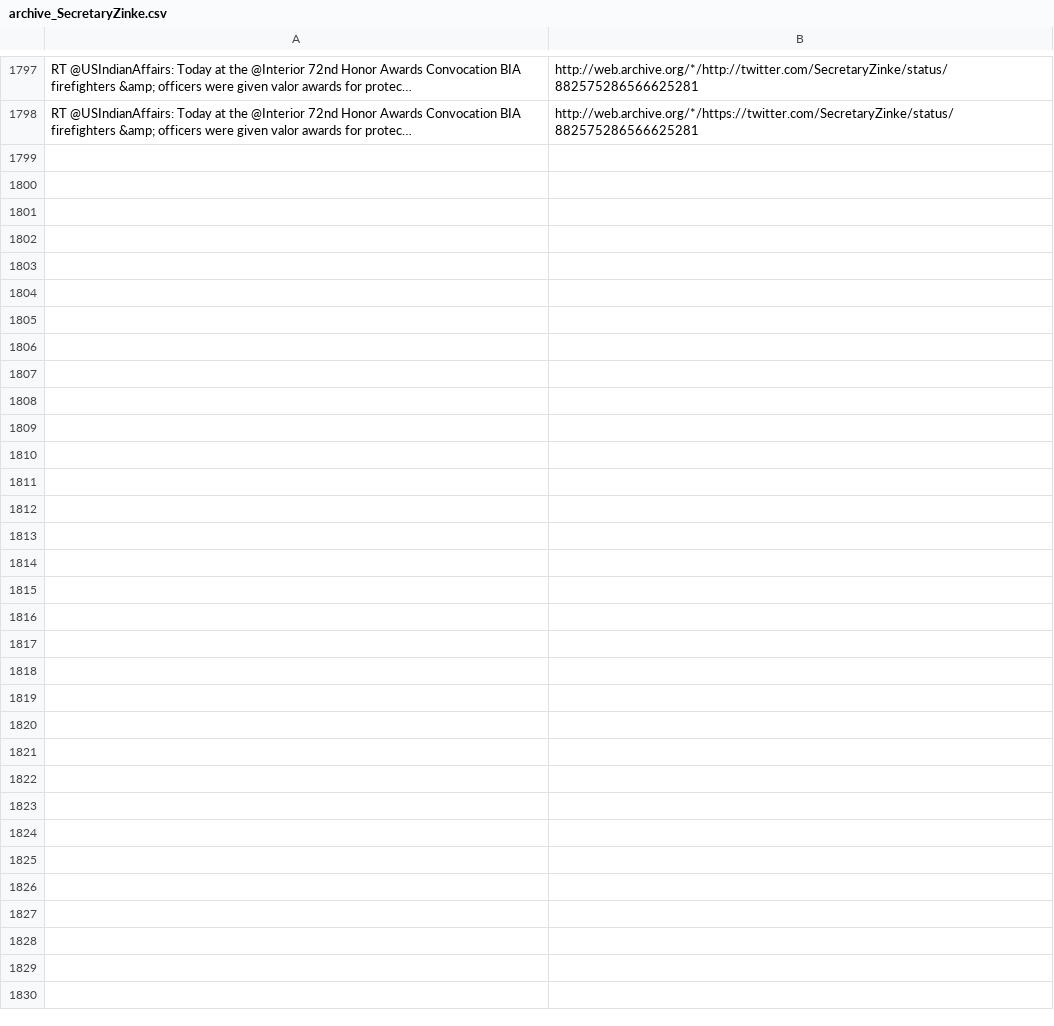
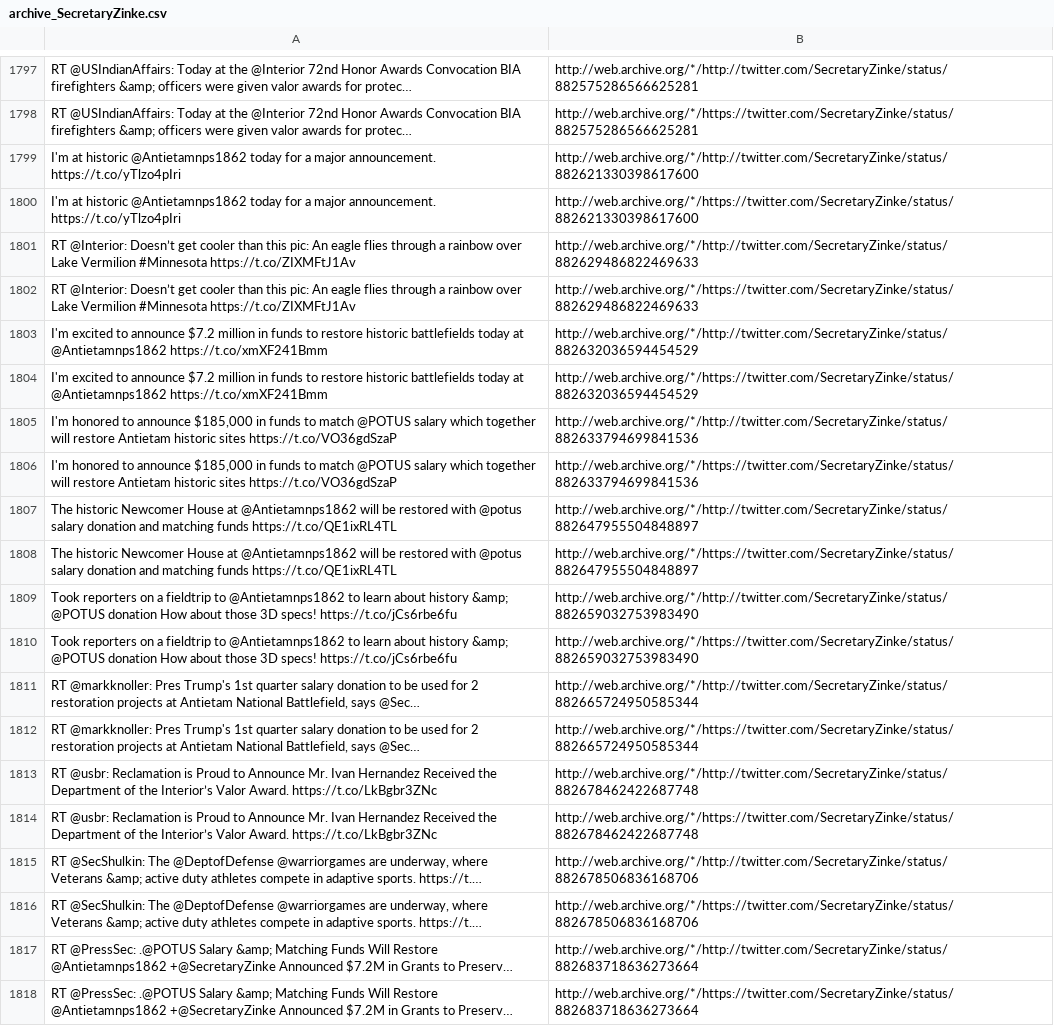
Before and after one commit to patrick-brian-mooney/archive-junta, a CSV file: data/archive_SecretaryZinke.csv, drawn as a sheet; only a part is shown, gaps mark what is left out; the diff names each change by its address in the sheet, - before the commit and + after, or states it on an @@ line.

```diff
--- a/data/archive_SecretaryZinke.csv
+++ b/data/archive_SecretaryZinke.csv
+row 1799: I'm at historic @Antietamnps1862 today for a major announcement. https://t.co/yTlzo4pIri | http://web.archive.org/*/http://twitter.com/SecretaryZinke/status/882621330398617600
+row 1800: I'm at historic @Antietamnps1862 today for a major announcement. https://t.co/yTlzo4pIri | http://web.archive.org/*/https://twitter.com/SecretaryZinke/status/882621330398617600
+row 1801: RT @Interior: Doesn’t get cooler than this pic: An eagle flies through a rainbow over Lake Vermilion #Minnesota https://t.co/ZIXMFtJ1Av | http://web.archive.org/*/http://twitter.com/SecretaryZinke/status/882629486822469633
+row 1802: RT @Interior: Doesn’t get cooler than this pic: An eagle flies through a rainbow over Lake Vermilion #Minnesota https://t.co/ZIXMFtJ1Av | http://web.archive.org/*/https://twitter.com/SecretaryZinke/status/882629486822469633
+row 1803: I'm excited to announce $7.2 million in funds to restore historic battlefields today at @Antietamnps1862 https://t.co/xmXF241Bmm | http://web.archive.org/*/http://twitter.com/SecretaryZinke/status/882632036594454529
+row 1804: I'm excited to announce $7.2 million in funds to restore historic battlefields today at @Antietamnps1862 https://t.co/xmXF241Bmm | http://web.archive.org/*/https://twitter.com/SecretaryZinke/status/882632036594454529
+row 1805: I'm honored to announce $185,000 in funds to match @POTUS salary which together will restore Antietam historic sites https://t.co/VO36gdSzaP | http://web.archive.org/*/http://twitter.com/SecretaryZinke/status/882633794699841536
+row 1806: I'm honored to announce $185,000 in funds to match @POTUS salary which together will restore Antietam historic sites https://t.co/VO36gdSzaP | http://web.archive.org/*/https://twitter.com/SecretaryZinke/status/882633794699841536
+row 1807: The historic Newcomer House at @Antietamnps1862 will be restored with @potus salary donation and matching funds https://t.co/QE1ixRL4TL | http://web.archive.org/*/http://twitter.com/SecretaryZinke/status/882647955504848897
+row 1808: The historic Newcomer House at @Antietamnps1862 will be restored with @potus salary donation and matching funds https://t.co/QE1ixRL4TL | http://web.archive.org/*/https://twitter.com/SecretaryZinke/status/882647955504848897
+row 1809: Took reporters on a fieldtrip to @Antietamnps1862 to learn about history &amp; @POTUS donation How about those 3D specs! https://t.co/jCs6rbe6fu | http://web.archive.org/*/http://twitter.com/SecretaryZinke/status/882659032753983490
+row 1810: Took reporters on a fieldtrip to @Antietamnps1862 to learn about history &amp; @POTUS donation How about those 3D specs! https://t.co/jCs6rbe6fu | http://web.archive.org/*/https://twitter.com/SecretaryZinke/status/882659032753983490
+row 1811: RT @markknoller: Pres Trump's 1st quarter salary donation to be used for 2 restoration projects at Antietam National Battlefield, says @Sec… | http://web.archive.org/*/http://twitter.com/SecretaryZinke/status/882665724950585344
+row 1812: RT @markknoller: Pres Trump's 1st quarter salary donation to be used for 2 restoration projects at Antietam National Battlefield, says @Sec… | http://web.archive.org/*/https://twitter.com/SecretaryZinke/status/882665724950585344
+row 1813: RT @usbr: Reclamation is Proud to Announce Mr. Ivan Hernandez Received the Department of the Interior’s Valor Award. https://t.co/LkBgbr3ZNc | http://web.archive.org/*/http://twitter.com/SecretaryZinke/status/882678462422687748
+row 1814: RT @usbr: Reclamation is Proud to Announce Mr. Ivan Hernandez Received the Department of the Interior’s Valor Award. https://t.co/LkBgbr3ZNc | http://web.archive.org/*/https://twitter.com/SecretaryZinke/status/882678462422687748
+row 1815: RT @SecShulkin: The @DeptofDefense @warriorgames are underway, where Veterans &amp; active duty athletes compete in adaptive sports. https://t.… | http://web.archive.org/*/http://twitter.com/SecretaryZinke/status/882678506836168706
+row 1816: RT @SecShulkin: The @DeptofDefense @warriorgames are underway, where Veterans &amp; active duty athletes compete in adaptive sports. https://t.… | http://web.archive.org/*/https://twitter.com/SecretaryZinke/status/882678506836168706
+row 1817: RT @PressSec: .@POTUS Salary &amp; Matching Funds Will Restore @Antietamnps1862 +@SecretaryZinke Announced $7.2M in Grants to Preserv… | http://web.archive.org/*/http://twitter.com/SecretaryZinke/status/882683718636273664
+row 1818: RT @PressSec: .@POTUS Salary &amp; Matching Funds Will Restore @Antietamnps1862 +@SecretaryZinke Announced $7.2M in Grants to Preserv… | http://web.archive.org/*/https://twitter.com/SecretaryZinke/status/882683718636273664
```
Also changed, not shown: data/archive_POTUS.csv, data/archive_PressSec.csv, 15 other files.
